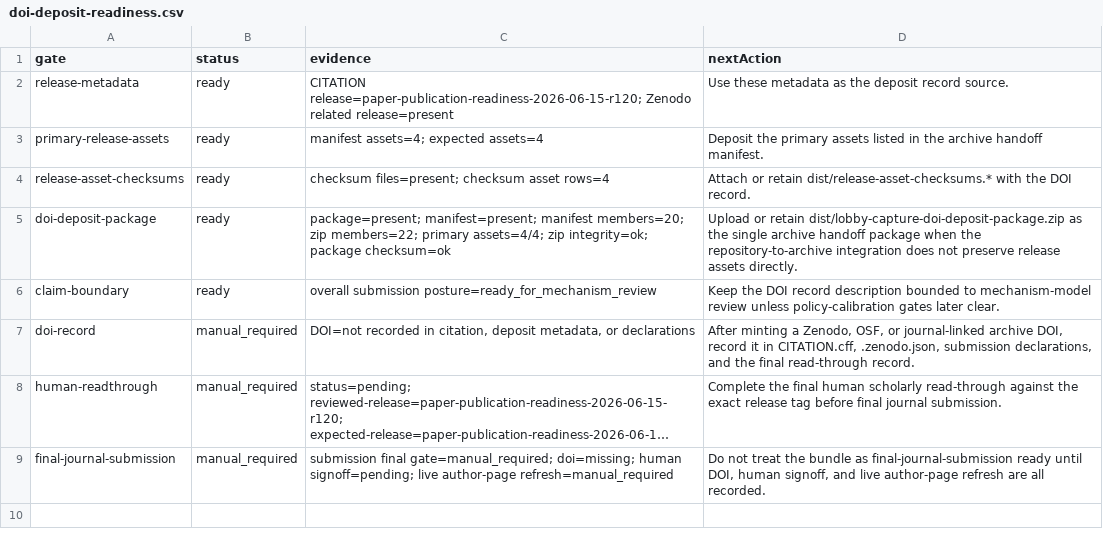
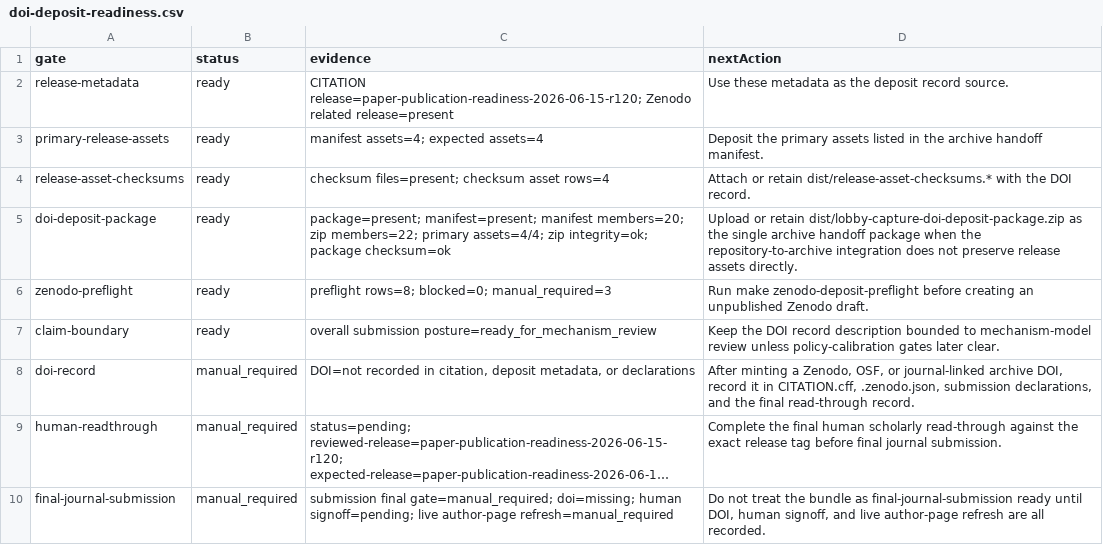
Before and after one commit to Jacoba1100254352/lobby-capture-simulator, a CSV file: reports/doi-deposit-readiness.csv, drawn as a sheet; long unchanged cells end in …; the diff names each change by its address in the sheet, - before the commit and + after, or states it on an @@ line.

Commit message:
Add Zenodo deposit preflight workflow

```diff
--- a/reports/doi-deposit-readiness.csv
+++ b/reports/doi-deposit-readiness.csv
+row 6: zenodo-preflight | ready | preflight rows=8; blocked=0; manual_required=3 | Run make zenodo-deposit-preflight before creating an unpublished Zenodo draft.
```
Also changed, not shown: reports/archive-handoff-manifest.csv, reports/policy-claim-language-audit.csv, 19 other files.
